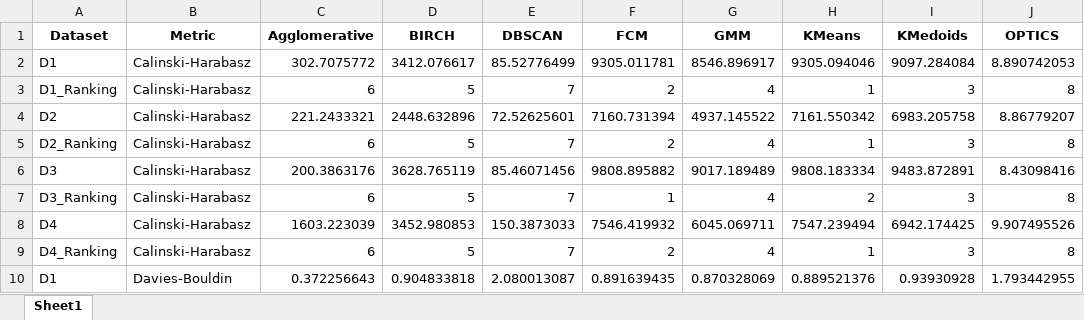
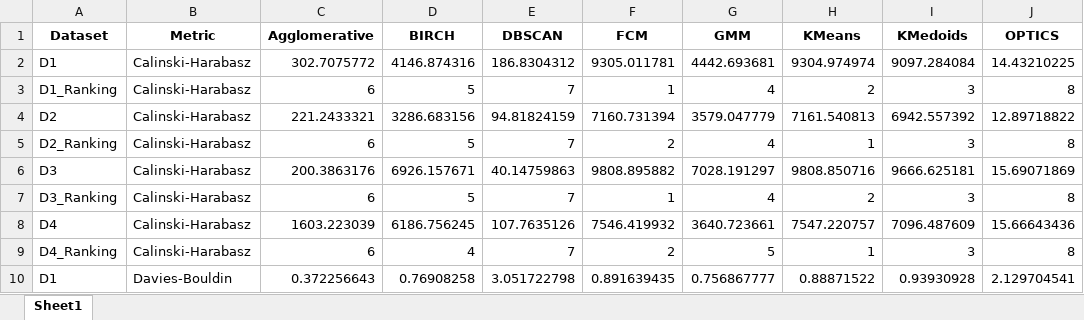
Before and after one commit to mm6396/ClusterComp, an Excel workbook: score_results/HMresults2.xlsx, sheet Sheet1, drawn as a sheet; only a part is shown; values as stored, in another font and other column widths than the file's, no borders; the diff covers the shown part only; the diff names each change by its address in the sheet, - before the commit and + after, or states it on an @@ line.

```diff
--- a/score_results/HMresults2.xlsx (sheet Sheet1)
+++ b/score_results/HMresults2.xlsx (sheet Sheet1)
-D2 (BIRCH): 3412.076617
+D2 (BIRCH): 4146.874316
-E2 (DBSCAN): 85.52776499
+E2 (DBSCAN): 186.8304312
-G2 (GMM): 8546.896917
+G2 (GMM): 4442.693681
-H2 (KMeans): 9305.094046
+H2 (KMeans): 9304.974974
-J2 (OPTICS): 8.890742053
+J2 (OPTICS): 14.43210225
-F3 (FCM): 2
+F3 (FCM): 1
-H3 (KMeans): 1
+H3 (KMeans): 2
-D4 (BIRCH): 2448.632896
+D4 (BIRCH): 3286.683156
-E4 (DBSCAN): 72.52625601
+E4 (DBSCAN): 94.81824159
-G4 (GMM): 4937.145522
+G4 (GMM): 3579.047779
-H4 (KMeans): 7161.550342
+H4 (KMeans): 7161.540813
-I4 (KMedoids): 6983.205758
+I4 (KMedoids): 6942.557392
-J4 (OPTICS): 8.86779207
+J4 (OPTICS): 12.89718822
-D6 (BIRCH): 3628.765119
+D6 (BIRCH): 6926.157671
-E6 (DBSCAN): 85.46071456
+E6 (DBSCAN): 40.14759863
-G6 (GMM): 9017.189489
+G6 (GMM): 7028.191297
-H6 (KMeans): 9808.183334
+H6 (KMeans): 9808.850716
-I6 (KMedoids): 9483.872891
+I6 (KMedoids): 9666.625181
-J6 (OPTICS): 8.43098416
+J6 (OPTICS): 15.69071869
-D8 (BIRCH): 3452.980853
+D8 (BIRCH): 6186.756245
-E8 (DBSCAN): 150.3873033
+E8 (DBSCAN): 107.7635126
-G8 (GMM): 6045.069711
+G8 (GMM): 3640.723661
-H8 (KMeans): 7547.239494
+H8 (KMeans): 7547.220757
-I8 (KMedoids): 6942.174425
+I8 (KMedoids): 7096.487609
-J8 (OPTICS): 9.907495526
+J8 (OPTICS): 15.66643436
-D9 (BIRCH): 5
+D9 (BIRCH): 4
-G9 (GMM): 4
+G9 (GMM): 5
-D10 (BIRCH): 0.904833818
+D10 (BIRCH): 0.76908258
-E10 (DBSCAN): 2.080013087
+E10 (DBSCAN): 3.051722798
-G10 (GMM): 0.870328069
+G10 (GMM): 0.756867777
-H10 (KMeans): 0.889521376
+H10 (KMeans): 0.88871522
-J10 (OPTICS): 1.793442955
+J10 (OPTICS): 2.129704541
```
Also changed, not shown: 75 edited cells elsewhere in this sheet, parameter_list/AgglomerativeClusteringParameterTuning.xlsx, parameter_list/BIRCH+parameterTuning.xlsx, 56 other files.
